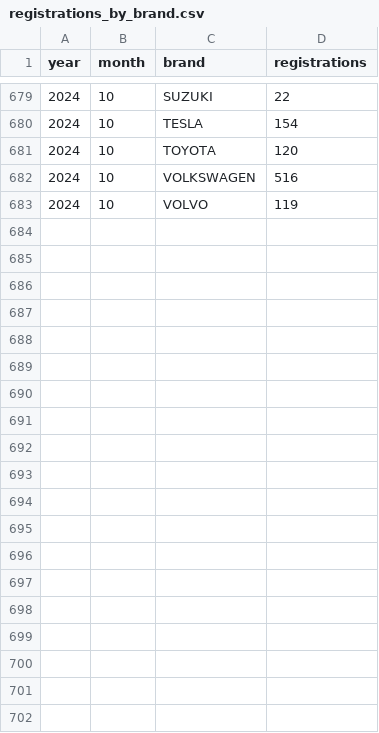
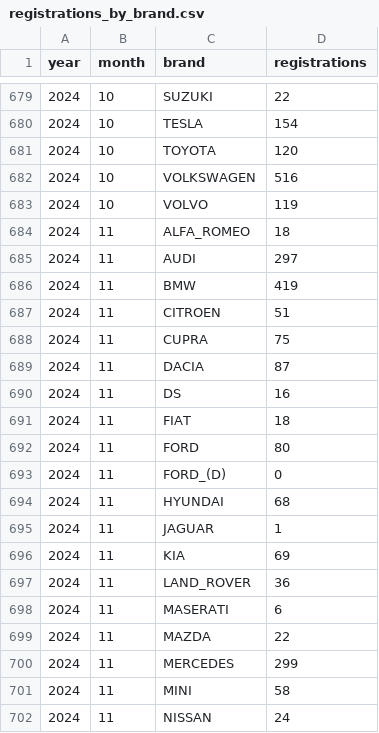
Before and after one commit to firedevs-team/tesla-extractors, a CSV file: data/sources/car_registrations/countries/luxembourg/registrations_by_brand.csv, drawn as a sheet; only a part is shown, gaps mark what is left out; the diff covers the shown part only; the diff names each change by its address in the sheet, - before the commit and + after, or states it on an @@ line.

```diff
--- a/data/sources/car_registrations/countries/luxembourg/registrations_by_brand.csv
+++ b/data/sources/car_registrations/countries/luxembourg/registrations_by_brand.csv
+row 684: 2024 | 11 | ALFA_ROMEO | 18
+row 685: 2024 | 11 | AUDI | 297
+row 686: 2024 | 11 | BMW | 419
+row 687: 2024 | 11 | CITROEN | 51
+row 688: 2024 | 11 | CUPRA | 75
+row 689: 2024 | 11 | DACIA | 87
+row 690: 2024 | 11 | DS | 16
+row 691: 2024 | 11 | FIAT | 18
+row 692: 2024 | 11 | FORD | 80
+row 693: 2024 | 11 | FORD_(D) | 0
+row 694: 2024 | 11 | HYUNDAI | 68
+row 695: 2024 | 11 | JAGUAR | 1
+row 696: 2024 | 11 | KIA | 69
+row 697: 2024 | 11 | LAND_ROVER | 36
+row 698: 2024 | 11 | MASERATI | 6
+row 699: 2024 | 11 | MAZDA | 22
+row 700: 2024 | 11 | MERCEDES | 299
+row 701: 2024 | 11 | MINI | 58
+row 702: 2024 | 11 | NISSAN | 24
```
Also changed, not shown: 12 added rows elsewhere in this file, data/sources/car_registrations/countries/austria/top_12_ytd_registrations_by_model.csv, data/sources/car_registrations/countries/new_zealand/registrations_by_brand.csv, 14 other files.
